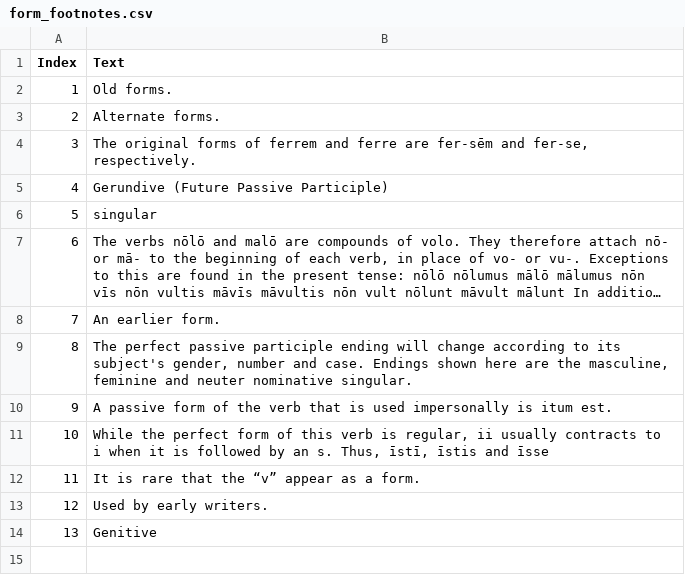
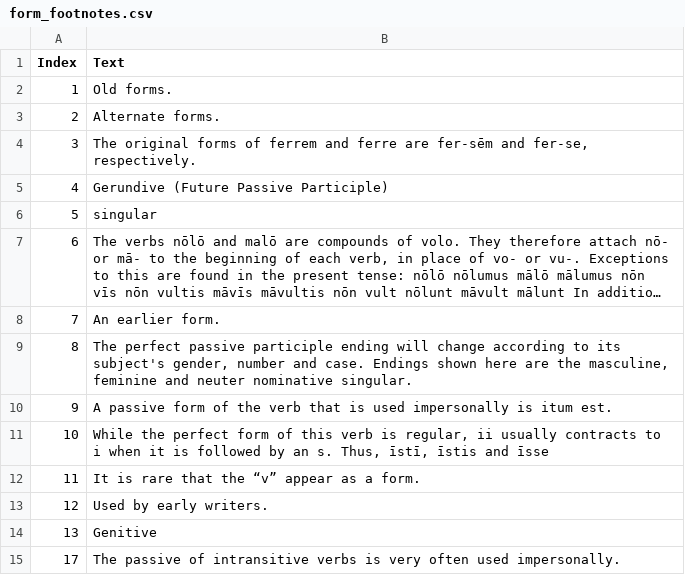
Before and after one commit to alpheios-project/alpheios-core, a CSV file: packages/inflection-tables/lib/lang/latin/data/participle/form_footnotes.csv, drawn as a sheet; long unchanged cells end in ….

Commit message:
Update form_footnotes.csv
add footnotes 17

```diff
--- a/packages/inflection-tables/lib/lang/latin/data/participle/form_footnotes.csv
+++ b/packages/inflection-tables/lib/lang/latin/data/participle/form_footnotes.csv
@@ -14 +14,2 @@ Index,Text
 13,Genitive
+17,The passive of intransitive verbs is very often used impersonally.
```
